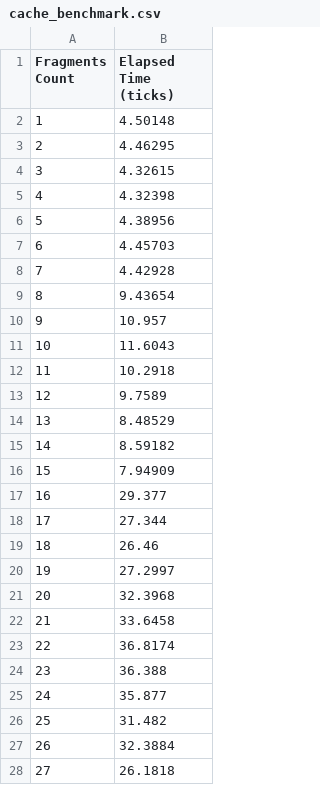
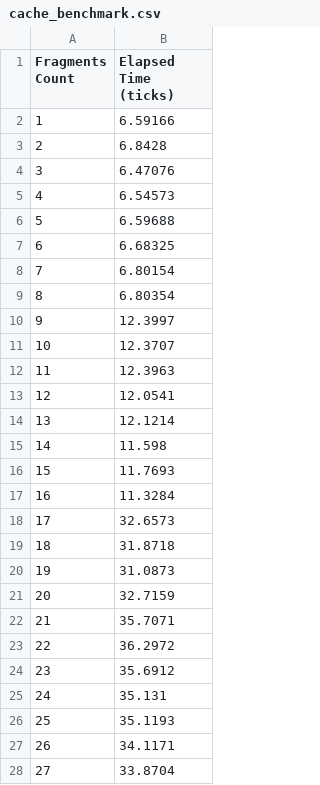
Before and after one commit to enoughy/Labs, a CSV file: lab_9/cache_benchmark.csv, drawn as a sheet; only a part is shown; the diff covers the shown part only.

```diff
--- a/lab_9/cache_benchmark.csv
+++ b/lab_9/cache_benchmark.csv
@@ -1,28 +1,28 @@
 Fragments Count,Elapsed Time (ticks)
-1,4.50148
-2,4.46295
-3,4.32615
-4,4.32398
-5,4.38956
-6,4.45703
-7,4.42928
-8,9.43654
-9,10.957
-10,11.6043
-11,10.2918
-12,9.7589
-13,8.48529
-14,8.59182
-15,7.94909
-16,29.377
-17,27.344
-18,26.46
-19,27.2997
-20,32.3968
-21,33.6458
-22,36.8174
-23,36.388
-24,35.877
-25,31.482
-26,32.3884
-27,26.1818
+1,6.59166
+2,6.8428
+3,6.47076
+4,6.54573
+5,6.59688
+6,6.68325
+7,6.80154
+8,6.80354
+9,12.3997
+10,12.3707
+11,12.3963
+12,12.0541
+13,12.1214
+14,11.598
+15,11.7693
+16,11.3284
+17,32.6573
+18,31.8718
+19,31.0873
+20,32.7159
+21,35.7071
+22,36.2972
+23,35.6912
+24,35.131
+25,35.1193
+26,34.1171
+27,33.8704
```
Also changed, not shown: 32 removed rows and 5 edited cells elsewhere in this file, 2 other files.
